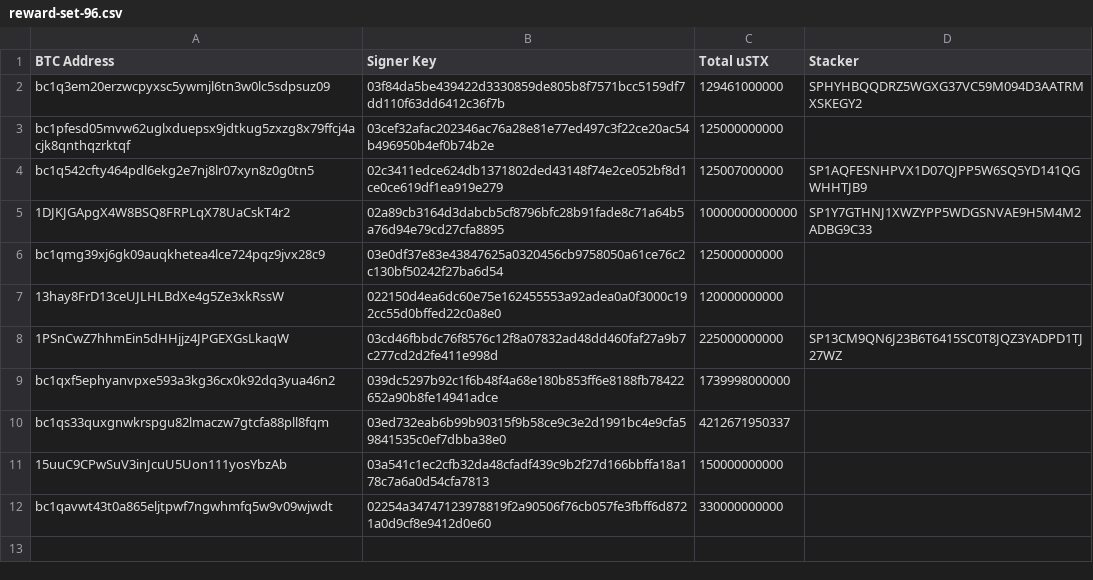
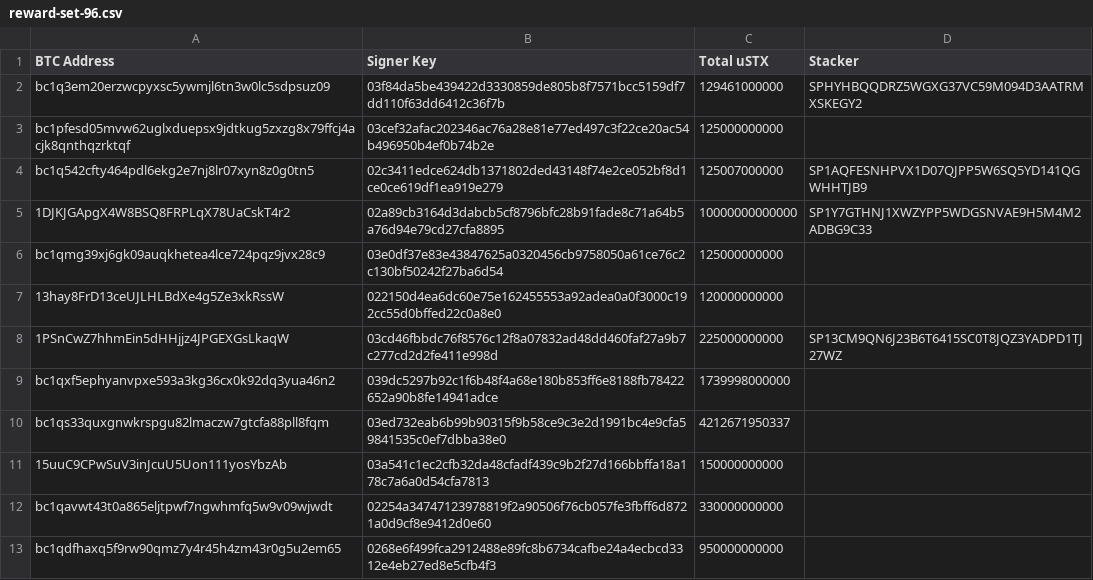
Before and after one commit to hstove/pox-events, a CSV file: data/mainnet/reward-set-96.csv, drawn as a sheet; the diff names each change by its address in the sheet, - before the commit and + after, or states it on an @@ line.

```diff
--- a/data/mainnet/reward-set-96.csv
+++ b/data/mainnet/reward-set-96.csv
+row 13: bc1qdfhaxq5f9rw90qmz7y4r45h4zm43r0g5u2em65 | 0268e6f499fca2912488e89fc8b6734cafbe24a4ecbcd3312e4eb27ed8e5cfb4f3 | 950000000000
```
Also changed, not shown: data/mainnet/commit-events.csv, data/mainnet/delegations.csv, 31 other files.
